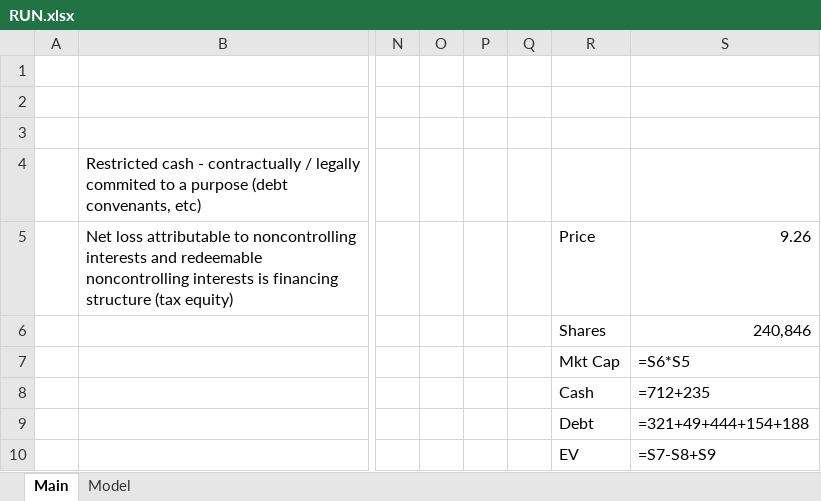
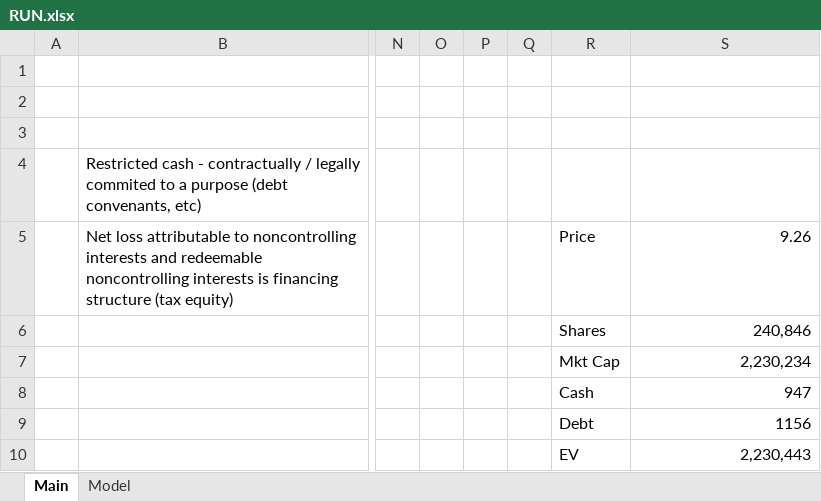
Before and after one commit to dillonwalton/models, an Excel workbook: RUN.xlsx, sheet Main, drawn as a sheet; only a part is shown, gaps mark what is left out; values as stored, in another font and other column widths than the file's, no borders; formulas without a stored value are shown as written; the diff names each change by its address in the sheet, - before the commit and + after, or states it on an @@ line.

```diff
--- a/RUN.xlsx (sheet Main)
+++ b/RUN.xlsx (sheet Main)
-S7: =S6*S5
+S7: 2,230,234
-S8: =712+235
+S8: 947
-S9: =321+49+444+154+188
+S9: 1156
-S10: =S7-S8+S9
+S10: 2,230,443
```
Also changed, not shown: sheet Model, charts or pictures, BE.xlsx, EQIX.xlsx, 5 other files.
